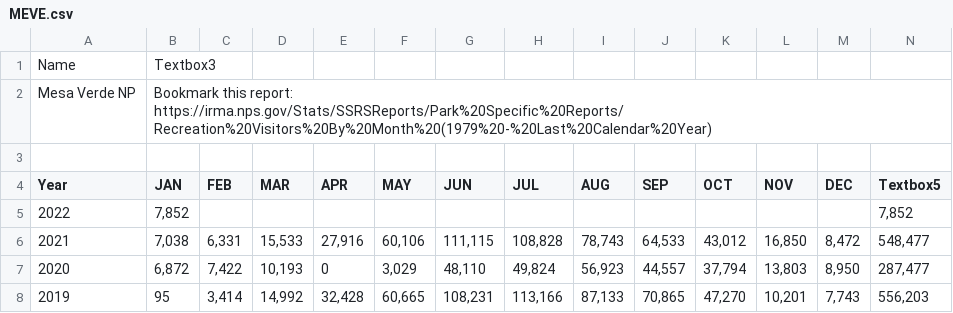
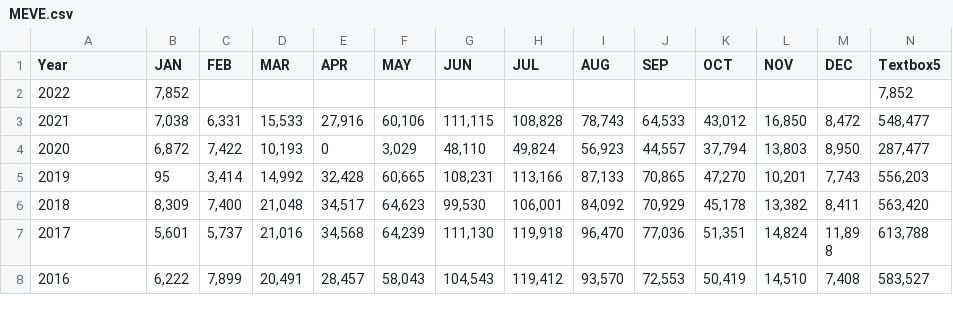
Before and after one commit to mqdhilla/COGS108_Repo, a CSV file: MEVE.csv, drawn as a sheet; only a part is shown; the shorter side is filled out with more unchanged rows.

Commit message:
Update MEVE.csv

```diff
--- a/MEVE.csv
+++ b/MEVE.csv
@@ -1,4 +1 @@
-Name,Textbox3
-Mesa Verde NP,Bookmark this report: https://irma.nps.gov/Stats/SSRSReports/Park%20Specific%20Reports/Recreation%20Visitors%20By%20Month%20(1979%20-%20Last%20Calendar%20Year)
-
 Year,JAN,FEB,MAR,APR,MAY,JUN,JUL,AUG,SEP,OCT,NOV,DEC,Textbox5
```
